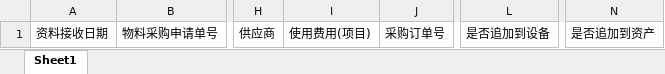
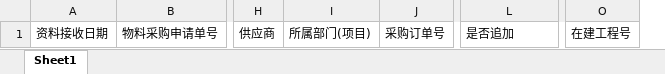
Before and after one commit to shentianyi/Oee, an Excel workbook: oee-server/uploadfiles/template/fix_asset_track_template.xlsx, sheet Sheet1, drawn as a sheet; only a part is shown, gaps mark what is left out; values as stored, in another font and other column widths than the file's, no borders; removed rows and columns are numbered as before the commit, all else as after; the diff names each change by its address in the sheet, - before the commit and + after, or states it on an @@ line.

```diff
--- a/oee-server/uploadfiles/template/fix_asset_track_template.xlsx (sheet Sheet1)
+++ b/oee-server/uploadfiles/template/fix_asset_track_template.xlsx (sheet Sheet1)
-column N, row 1: 是否追加到资产
+column O, row 1: 在建工程号
-I1: 使用费用(项目)
+I1: 所属部门(项目)
-L1: 是否追加到设备
+L1: 是否追加
```
Also changed, not shown: 9 other files.
